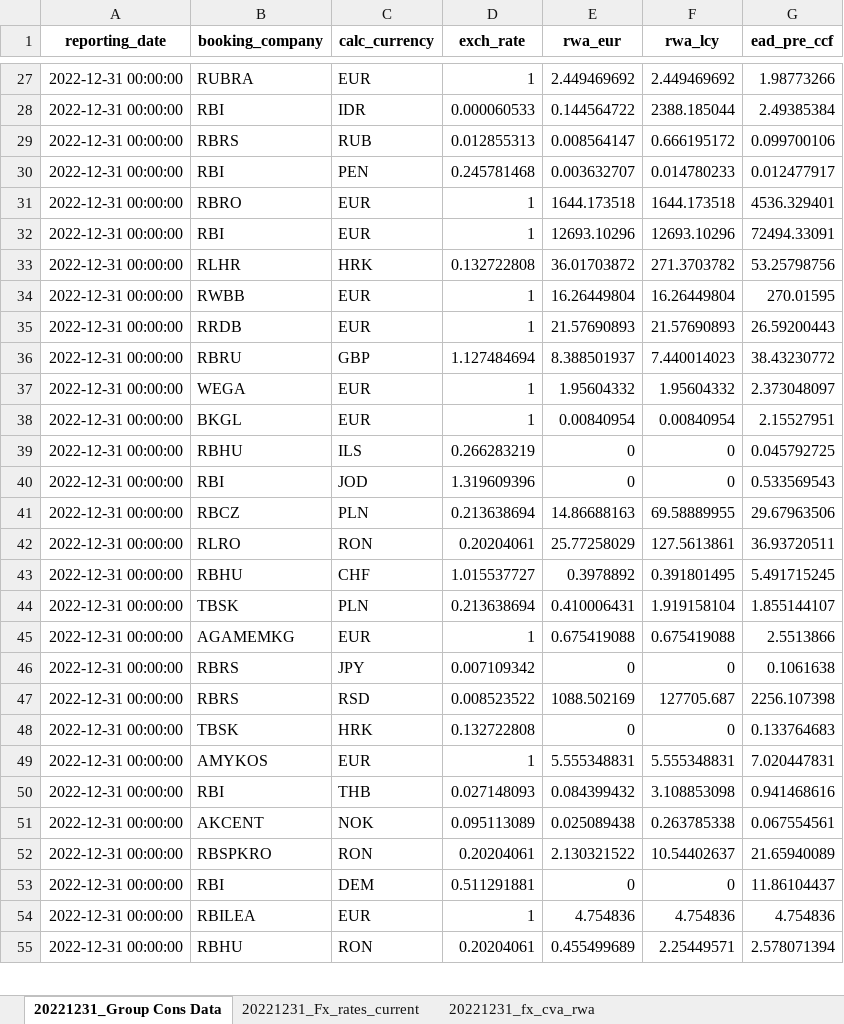
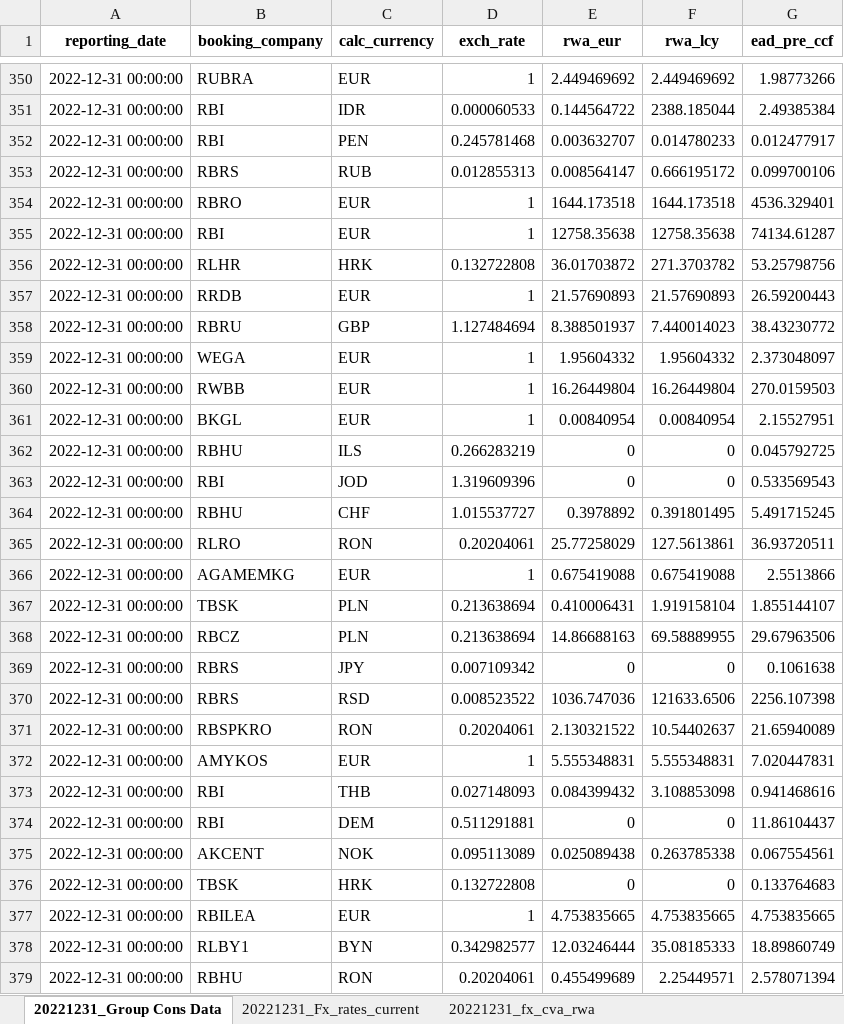
Before and after one commit to ArberBajraktari/monthly_tasks, an Excel workbook: src/FX Split/Export/20221231_FX_SPLIT_DECEMBER_2023.xlsx, sheet 20221231_Group Cons Data, drawn as a sheet; only a part is shown, gaps mark what is left out; values as stored, in another font and other column widths than the file's, no borders; removed rows and columns are numbered as before the commit, all else as after; the diff covers the shown part only; the diff names each change by its address in the sheet, - before the commit and + after, or states it on an @@ line.

```diff
--- a/src/FX Split/Export/20221231_FX_SPLIT_DECEMBER_2023.xlsx (sheet 20221231_Group Cons Data)
+++ b/src/FX Split/Export/20221231_FX_SPLIT_DECEMBER_2023.xlsx (sheet 20221231_Group Cons Data)
@@ row 30 moved to row 352: 2022-12-31 00:00:00 @@
-E355 (rwa_eur): 12693.10296
+E355 (rwa_eur): 12758.35638
-F355 (rwa_lcy): 12693.10296
+F355 (rwa_lcy): 12758.35638
-G355 (ead_pre_ccf): 72494.33091
+G355 (ead_pre_ccf): 74134.61287
-row 34: 2022-12-31 00:00:00 | RWBB | EUR | 1 | 16.26449804 | 16.26449804 | 270.01595
+row 360: 2022-12-31 00:00:00 | RWBB | EUR | 1 | 16.26449804 | 16.26449804 | 270.0159503
@@ row 43 moved to row 364: 2022-12-31 00:00:00 @@
@@ row 42 moved to row 365: 2022-12-31 00:00:00 @@
@@ row 45 moved to row 366: 2022-12-31 00:00:00 @@
@@ row 44 moved to row 367: 2022-12-31 00:00:00 @@
-E370 (rwa_eur): 1088.502169
+E370 (rwa_eur): 1036.747036
-F370 (rwa_lcy): 127705.687
+F370 (rwa_lcy): 121633.6506
@@ row 52 moved to row 371: 2022-12-31 00:00:00 @@
@@ row 53 moved to row 374: 2022-12-31 00:00:00 @@
@@ row 48 moved to row 376: 2022-12-31 00:00:00 @@
-E377 (rwa_eur): 4.754836
+E377 (rwa_eur): 4.753835665
-F377 (rwa_lcy): 4.754836
+F377 (rwa_lcy): 4.753835665
-G377 (ead_pre_ccf): 4.754836
+G377 (ead_pre_ccf): 4.753835665
@@ row 56 moved to row 378: 2022-12-31 00:00:00 @@
```
Also changed, not shown: 29 added rows, 29 removed rows, 335 moved rows and 15 edited cells elsewhere in this sheet, sheet 20221231_fx_cva_rwa, src/Corporate Bond/Export/2022_12_31_Corporate Bonds HO_B 20221231.xlsx, src/FX Split/Import/irb_shortfall_currency_template.xlsx, 51 other files.
